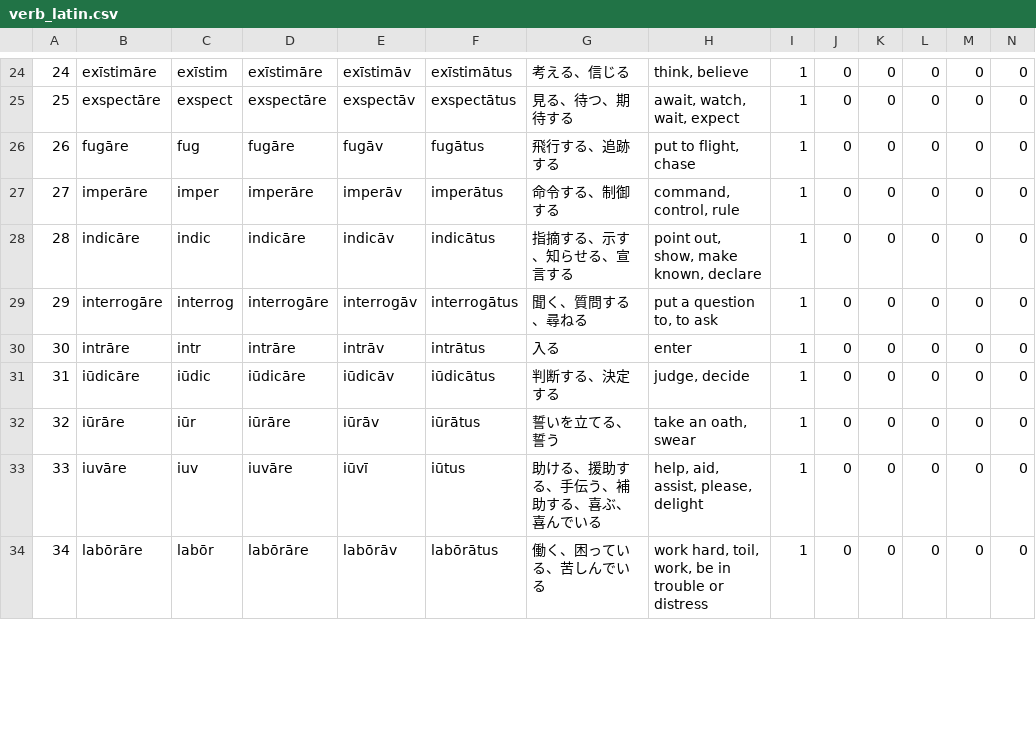
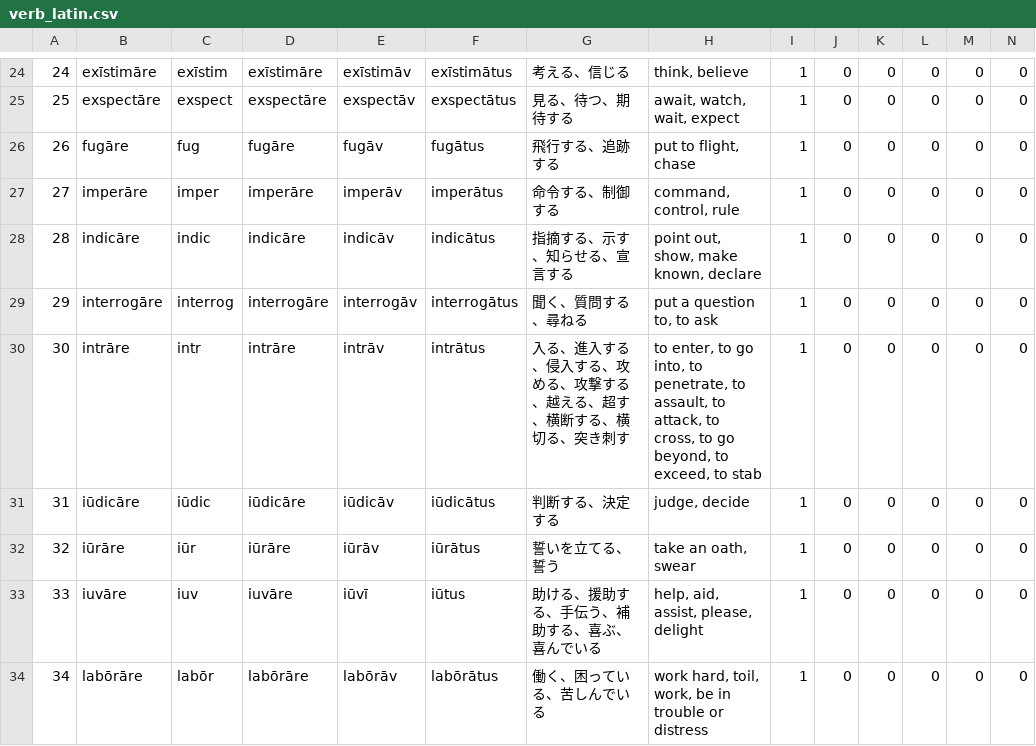
Before and after one commit to Anarcho-Hacktivist-JP/indoeuropean_dictionary, a CSV file: 起動方法・参考サイト/DB/verb_latin.csv, drawn as a sheet; only a part is shown, gaps mark what is left out; the diff covers the shown part only.

```diff
--- a/起動方法・参考サイト/DB/verb_latin.csv
+++ b/起動方法・参考サイト/DB/verb_latin.csv
@@ -29,3 +29,3 @@
 "29","interrogāre","interrog","interrogāre","interrogāv","interrogātus","聞く、質問する、尋ねる","put a question to, to ask","1","0","0","0","0","0"
-"30","intrāre","intr","intrāre","intrāv","intrātus","入る","enter","1","0","0","0","0","0"
+"30","intrāre","intr","intrāre","intrāv","intrātus","入る、進入する、侵入する、攻める、攻撃する、越える、超す、横断する、横切る、突き刺す","to enter, to go into, to penetrate, to assault, to attack, to cross, to go beyond, to exceed, to stab","1","0","0","0","0","0"
 "31","iūdicāre","iūdic","iūdicāre","iūdicāv","iūdicātus","判断する、決定する","judge, decide","1","0","0","0","0","0"
```
Also changed, not shown: 97 edited cells elsewhere in this file, 起動方法・参考サイト/DB/verb_sanskrit.csv, 21 other files.
